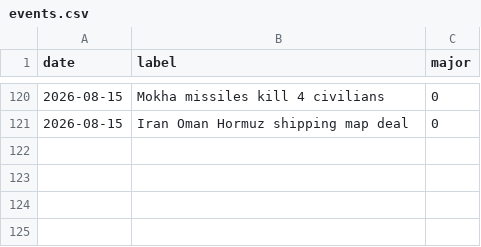
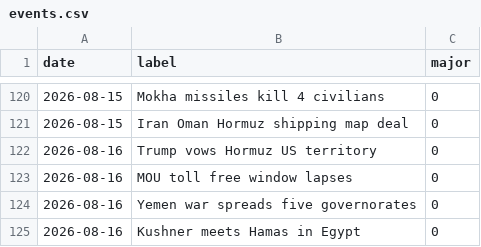
Before and after one commit to willsheo/middle-east-news, a CSV file: data/events.csv, drawn as a sheet; only a part is shown, gaps mark what is left out.

```diff
--- a/data/events.csv
+++ b/data/events.csv
@@ -121 +121,5 @@ date,label,major
 2026-08-15,Iran Oman Hormuz shipping map deal,0
+2026-08-16,Trump vows Hormuz US territory,0
+2026-08-16,MOU toll free window lapses,0
+2026-08-16,Yemen war spreads five governorates,0
+2026-08-16,Kushner meets Hamas in Egypt,0
```
Also changed, not shown: data/observations.csv, data/series.csv, 11 other files.
